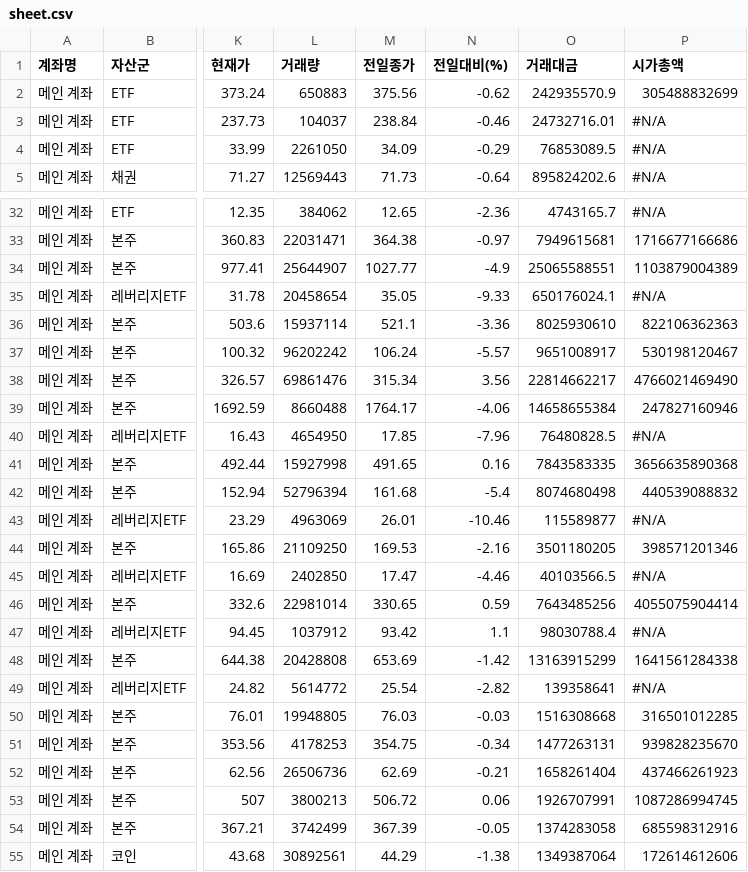
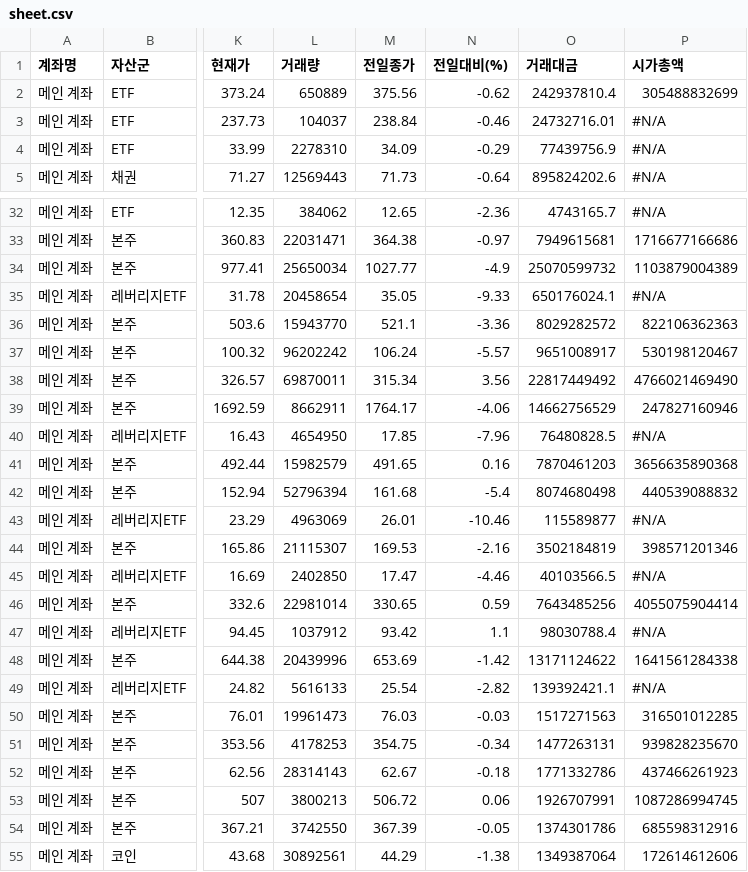
Before and after one commit to yr857511-cpu/-, a CSV file: sheet.csv, drawn as a sheet; only a part is shown, gaps mark what is left out; the diff covers the shown part only; the diff names each change by its address in the sheet, - before the commit and + after, or states it on an @@ line.

```diff
--- a/sheet.csv
+++ b/sheet.csv
-L2 (거래량): 650883
+L2 (거래량): 650889
-O2 (거래대금): 242935570.9
+O2 (거래대금): 242937810.4
-L4 (거래량): 2261050
+L4 (거래량): 2278310
-O4 (거래대금): 76853089.5
+O4 (거래대금): 77439756.9
-L34 (거래량): 25644907
+L34 (거래량): 25650034
-O34 (거래대금): 25065588551
+O34 (거래대금): 25070599732
-L36 (거래량): 15937114
+L36 (거래량): 15943770
-O36 (거래대금): 8025930610
+O36 (거래대금): 8029282572
-L38 (거래량): 69861476
+L38 (거래량): 69870011
-O38 (거래대금): 22814662217
+O38 (거래대금): 22817449492
-L39 (거래량): 8660488
+L39 (거래량): 8662911
-O39 (거래대금): 14658655384
+O39 (거래대금): 14662756529
-L41 (거래량): 15927998
+L41 (거래량): 15982579
-O41 (거래대금): 7843583335
+O41 (거래대금): 7870461203
-L44 (거래량): 21109250
+L44 (거래량): 21115307
-O44 (거래대금): 3501180205
+O44 (거래대금): 3502184819
-L48 (거래량): 20428808
+L48 (거래량): 20439996
-O48 (거래대금): 13163915299
+O48 (거래대금): 13171124622
-L49 (거래량): 5614772
+L49 (거래량): 5616133
-O49 (거래대금): 139358641
+O49 (거래대금): 139392421.1
-L50 (거래량): 19948805
+L50 (거래량): 19961473
-O50 (거래대금): 1516308668
+O50 (거래대금): 1517271563
-L52 (거래량): 26506736
+L52 (거래량): 28314143
-M52 (전일종가): 62.69
+M52 (전일종가): 62.67
-N52 (전일대비(%)): -0.21
+N52 (전일대비(%)): -0.18
-O52 (거래대금): 1658261404
+O52 (거래대금): 1771332786
-L54 (거래량): 3742499
+L54 (거래량): 3742550
-O54 (거래대금): 1374283058
+O54 (거래대금): 1374301786
```
Also changed, not shown: 22 edited cells elsewhere in this file.
